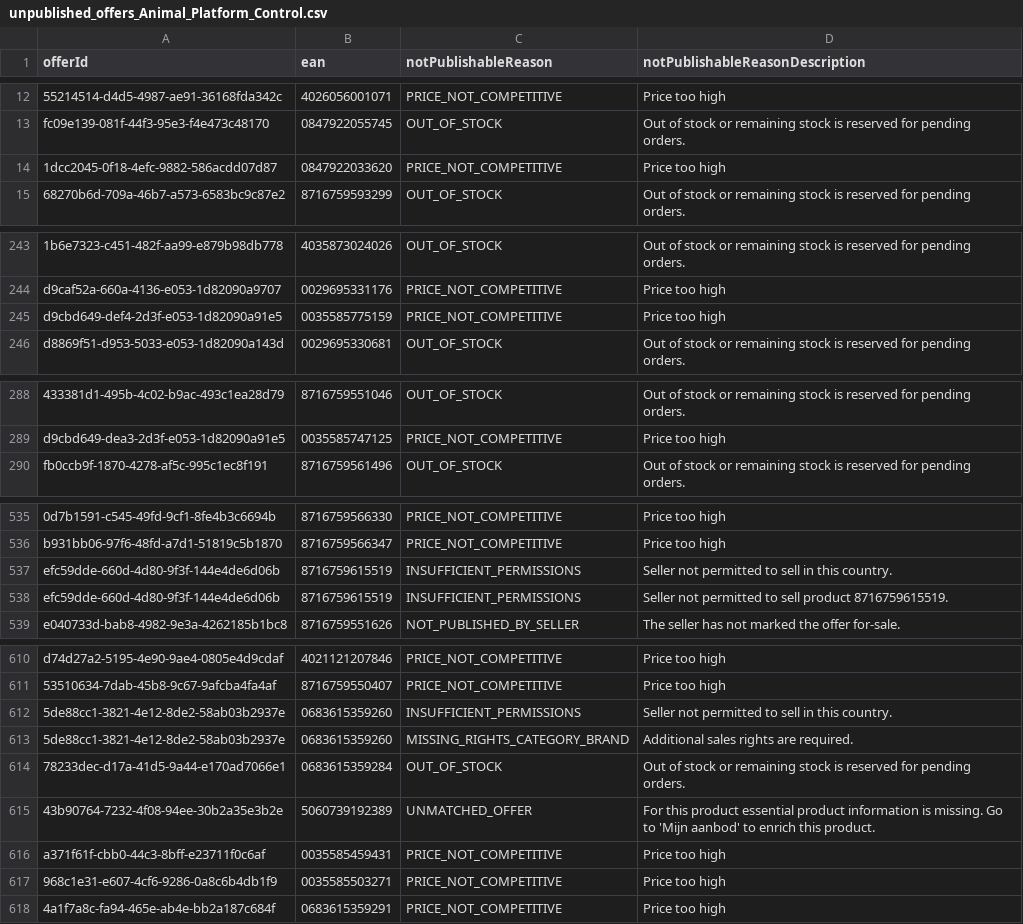
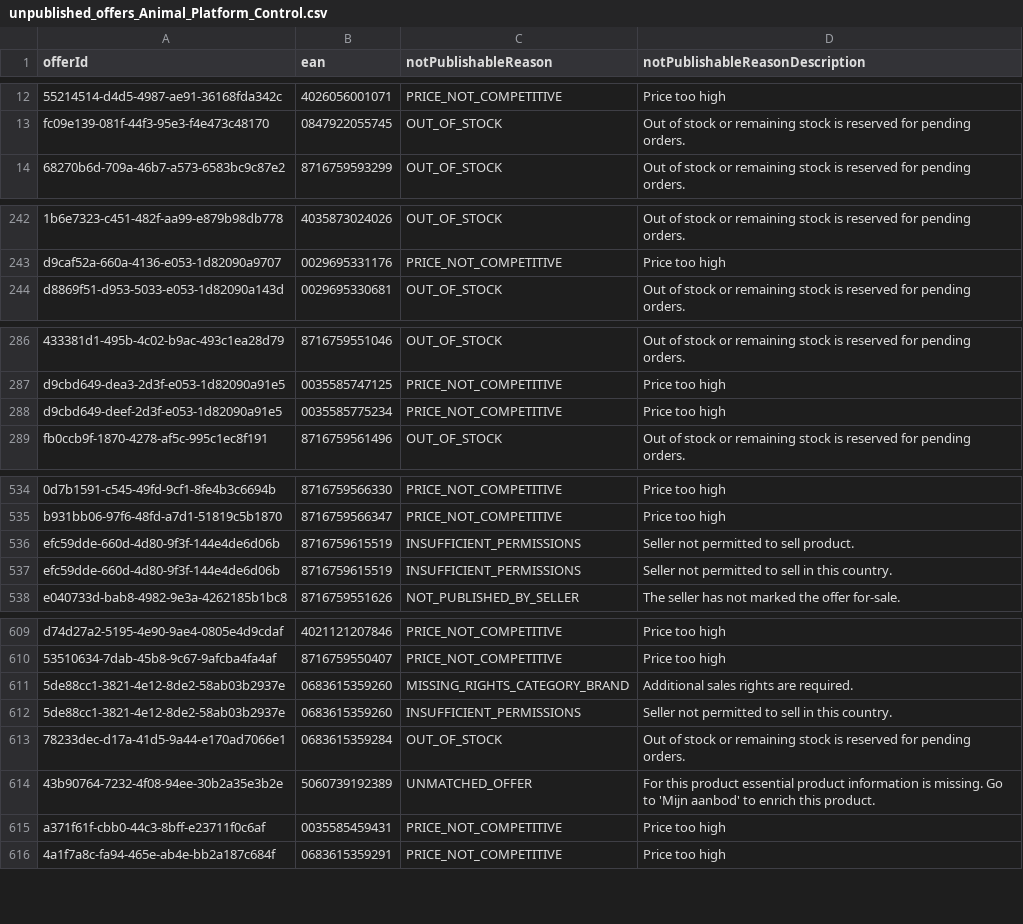
Before and after one commit to semjanssen98/unpublished_offers, a CSV file: unpublished_offers_Animal_Platform_Control.csv, drawn as a sheet; only a part is shown, gaps mark what is left out; removed rows and columns are numbered as before the commit, all else as after; the diff covers the shown part only; the diff names each change by its address in the sheet, - before the commit and + after, or states it on an @@ line.

Commit message:
Update CSV files

```diff
--- a/unpublished_offers_Animal_Platform_Control.csv
+++ b/unpublished_offers_Animal_Platform_Control.csv
-row 14: 1dcc2045-0f18-4efc-9882-586acdd07d87 | 0847922033620 | PRICE_NOT_COMPETITIVE | Price too high
-row 245: d9cbd649-def4-2d3f-e053-1d82090a91e5 | 0035585775159 | PRICE_NOT_COMPETITIVE | Price too high
+row 288: d9cbd649-deef-2d3f-e053-1d82090a91e5 | 0035585775234 | PRICE_NOT_COMPETITIVE | Price too high
+row 536: efc59dde-660d-4d80-9f3f-144e4de6d06b | 8716759615519 | INSUFFICIENT_PERMISSIONS | Seller not permitted to sell product.
-row 538: efc59dde-660d-4d80-9f3f-144e4de6d06b | 8716759615519 | INSUFFICIENT_PERMISSIONS | Seller not permitted to sell product 8716759615519.
@@ row 613 moved to row 611: 5de88cc1-3821-4e12-8de2-58ab03b2937e @@
-row 617: 968c1e31-e607-4cf6-9286-0a8c6b4db1f9 | 0035585503271 | PRICE_NOT_COMPETITIVE | Price too high
```
Also changed, not shown: 28 moved rows elsewhere in this file.
